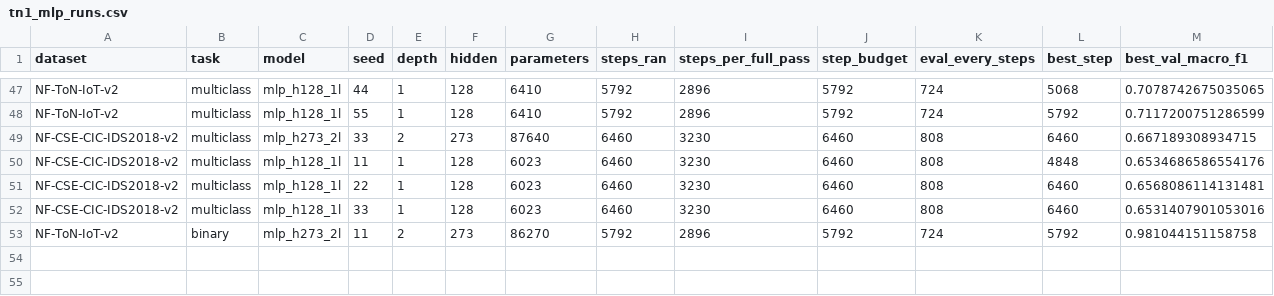
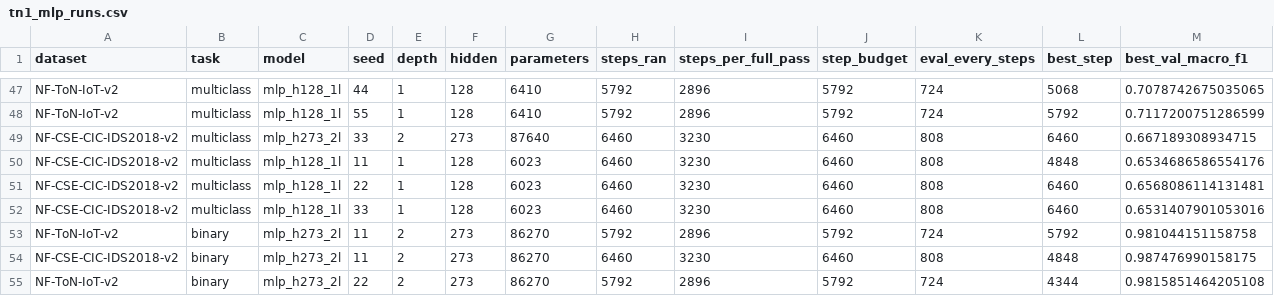
Before and after one commit to TranQuy-lab/reseach1, a CSV file: research_q4_2026/results/tn1_mlp_runs.csv, drawn as a sheet; only a part is shown, gaps mark what is left out; rows hold the shown columns only; the diff names each change by its address in the sheet, - before the commit and + after, or states it on an @@ line.

Commit message:
research(q4-2026): checkpoint latest Phase B cells (ToN/CSE binary capacity-matched, holdout ToN)
At matched capacity the flow-only MLP reaches 0.981 (ToN binary, n=2) and 0.987
(CSE-CIC binary, n=1), at or above every topology variant (sage 0.978/0.985,
sage_edge 0.980/0.986). Together with the multiclass cells this makes the residual
topology effect small and inconsistent in sign once capacity is matched.

```diff
--- a/research_q4_2026/results/tn1_mlp_runs.csv
+++ b/research_q4_2026/results/tn1_mlp_runs.csv
+row 54: NF-CSE-CIC-IDS2018-v2 | binary | mlp_h273_2l | 11 | 2 | 273 | 86270 | 6460 | 3230 | 6460 | 808 | 4848 | 0.987476990158175
+row 55: NF-ToN-IoT-v2 | binary | mlp_h273_2l | 22 | 2 | 273 | 86270 | 5792 | 2896 | 5792 | 724 | 4344 | 0.9815851464205108
```
Also changed, not shown: research_q4_2026/results/holdout_comparison.csv, research_q4_2026/results/holdout_summary.csv, 11 other files.
